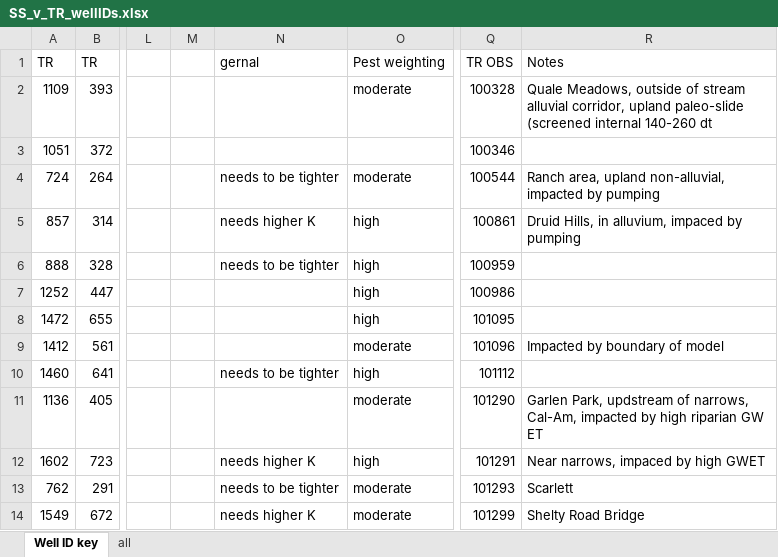
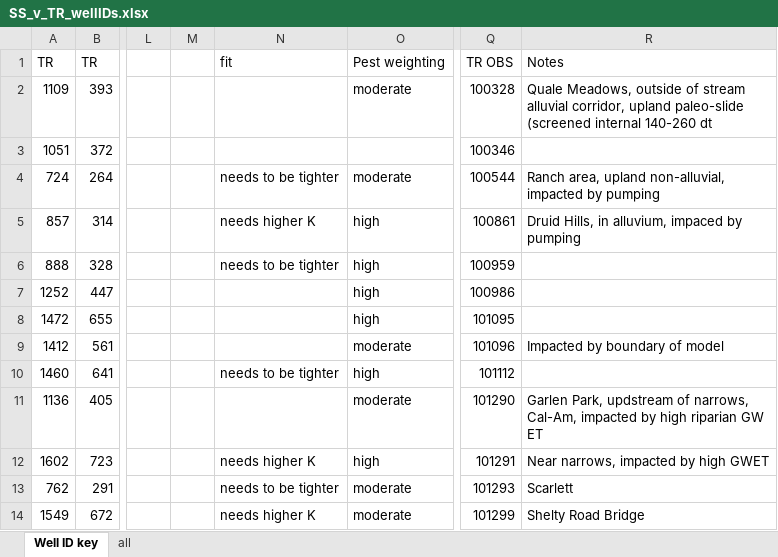
Before and after one commit to rniswon/Carmel_gsflow, an Excel workbook: Simulation_20160812T131753/EXCEL/SS_v_TR_wellIDs.xlsx, sheet Well ID key, drawn as a sheet; only a part is shown, gaps mark what is left out; values as stored, in another font and other column widths than the file's, no borders; the diff names each change by its address in the sheet, - before the commit and + after, or states it on an @@ line.

```diff
--- a/Simulation_20160812T131753/EXCEL/SS_v_TR_wellIDs.xlsx (sheet Well ID key)
+++ b/Simulation_20160812T131753/EXCEL/SS_v_TR_wellIDs.xlsx (sheet Well ID key)
-N1: gernal
+N1: fit
-R12: Near narrows, impaced by high GWET
+R12: Near narrows, impacted by high GWET
```
Also changed, not shown: 9 other files.
